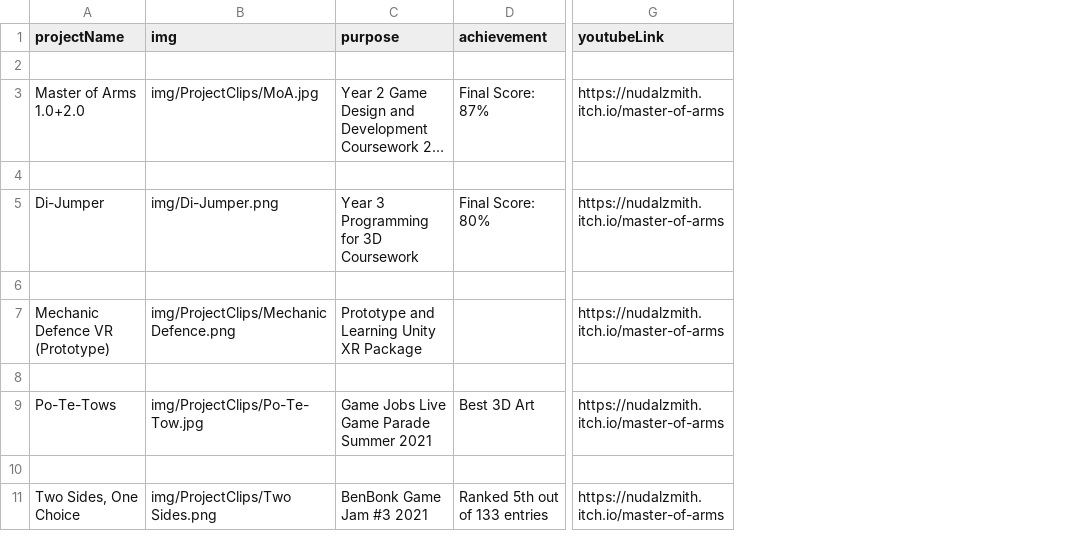
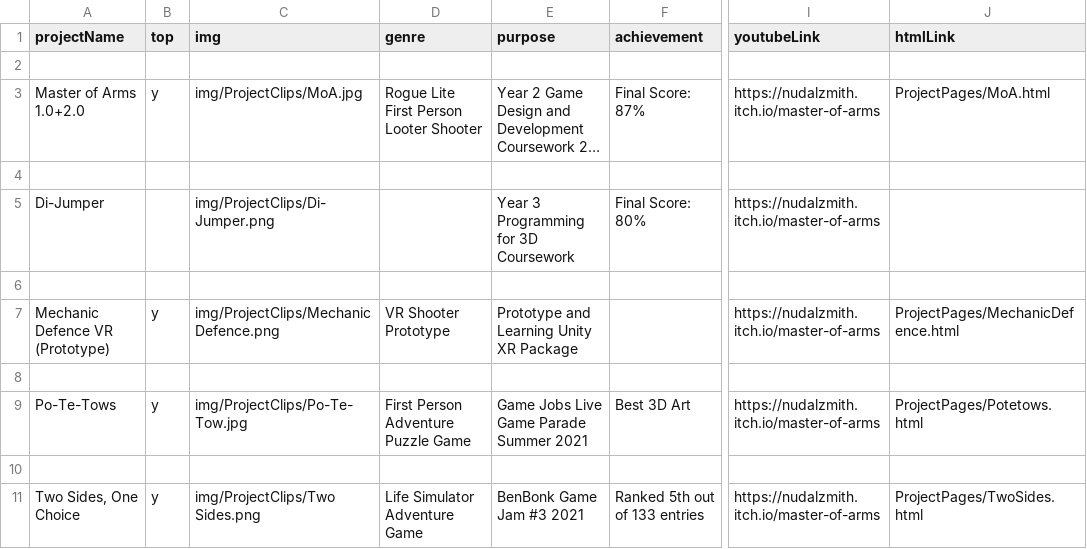
Before and after one commit to PsychoNudalz/nudalzmith.github.io, a CSV file: ProjectsInfo/Projects.csv, drawn as a sheet; only a part is shown, gaps mark what is left out; long unchanged cells end in …; addresses are those after the commit; the diff names each change by its address in the sheet, - before the commit and + after, or states it on an @@ line.

```diff
--- a/ProjectsInfo/Projects.csv
+++ b/ProjectsInfo/Projects.csv
+column B (top), rows 3-11: y |  |  |  | y |  | y |  | y
+column D (genre), rows 3-11: Rogue Lite First Person Looter Shooter |  |  |  | VR Shooter Prototype |  | First Person Adventure Puzzle Game |  | Life Simulator Adventure Game
+column J (htmlLink), rows 3-11: ProjectPages/MoA.html |  |  |  | ProjectPages/MechanicDefence.html |  | ProjectPages/Potetows.html |  | ProjectPages/TwoSides.html
-C5 (img): img/Di-Jumper.png
+C5 (img): img/ProjectClips/Di-Jumper.png
```
Also changed, not shown: 3 other files.
